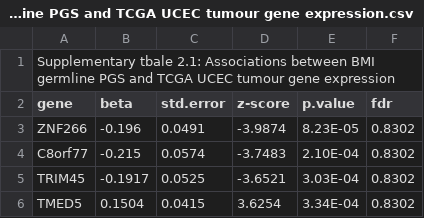
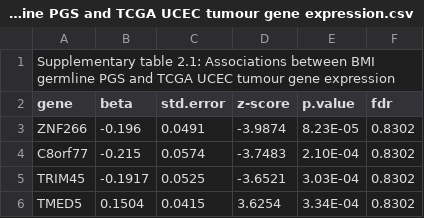
Before and after one commit to GeorgeRichenberg/SUPPLEMENTARY_MATERIAL, a CSV file: Supplementary table 2.1- Associations between BMI germline PGS and TCGA UCEC tumour gene expression.csv, drawn as a sheet; only a part is shown.

Commit message:
Update Supplementary table 2.1- Associations between BMI germline PGS and TCGA UCEC tumour gene expression.csv

```diff
--- a/Supplementary table 2.1- Associations between BMI germline PGS and TCGA UCEC tumour gene expression.csv
+++ b/Supplementary table 2.1- Associations between BMI germline PGS and TCGA UCEC tumour gene expression.csv
@@ -1,2 +1,2 @@
-Supplementary tbale 2.1: Associations between BMI germline PGS and TCGA UCEC tumour gene expression,,,,,
+Supplementary table 2.1: Associations between BMI germline PGS and TCGA UCEC tumour gene expression,,,,,
 gene,beta,std.error,z-score,p.value,fdr
```
